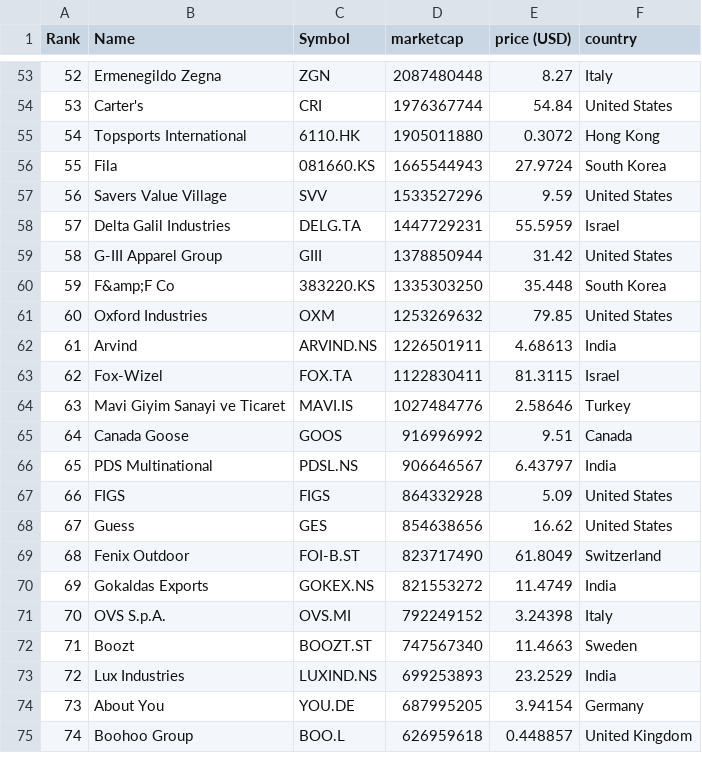
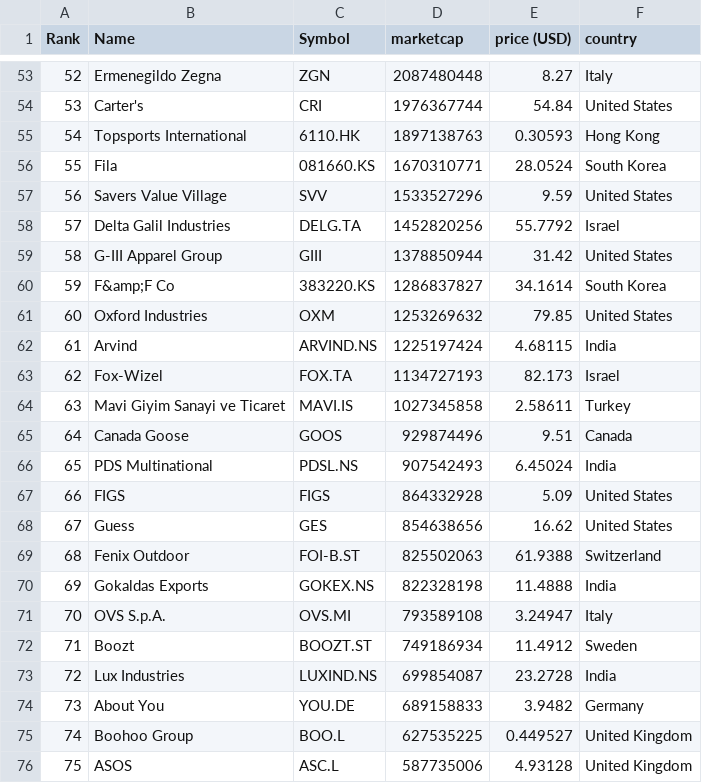
Before and after one commit to bahamut71/merida-june-6-2024, a CSV file: companies-all.csv, drawn as a sheet; only a part is shown, gaps mark what is left out; the diff covers the shown part only.

```diff
--- a/companies-all.csv
+++ b/companies-all.csv
@@ -54,22 +54,23 @@
 "53","Carter's","CRI","1976367744","54.84","United States"
-"54","Topsports International","6110.HK","1905011880","0.3072","Hong Kong"
-"55","Fila","081660.KS","1665544943","27.9724","South Korea"
+"54","Topsports International","6110.HK","1897138763","0.30593","Hong Kong"
+"55","Fila","081660.KS","1670310771","28.0524","South Korea"
 "56","Savers Value Village","SVV","1533527296","9.59","United States"
-"57","Delta Galil Industries","DELG.TA","1447729231","55.5959","Israel"
+"57","Delta Galil Industries","DELG.TA","1452820256","55.7792","Israel"
 "58","G-III Apparel Group","GIII","1378850944","31.42","United States"
-"59","F&amp;F Co","383220.KS","1335303250","35.448","South Korea"
+"59","F&amp;F Co","383220.KS","1286837827","34.1614","South Korea"
 "60","Oxford Industries","OXM","1253269632","79.85","United States"
-"61","Arvind","ARVIND.NS","1226501911","4.68613","India"
-"62","Fox-Wizel","FOX.TA","1122830411","81.3115","Israel"
-"63","Mavi Giyim Sanayi ve Ticaret","MAVI.IS","1027484776","2.58646","Turkey"
-"64","Canada Goose","GOOS","916996992","9.51","Canada"
-"65","PDS Multinational","PDSL.NS","906646567","6.43797","India"
+"61","Arvind","ARVIND.NS","1225197424","4.68115","India"
+"62","Fox-Wizel","FOX.TA","1134727193","82.173","Israel"
+"63","Mavi Giyim Sanayi ve Ticaret","MAVI.IS","1027345858","2.58611","Turkey"
+"64","Canada Goose","GOOS","929874496","9.51","Canada"
+"65","PDS Multinational","PDSL.NS","907542493","6.45024","India"
 "66","FIGS","FIGS","864332928","5.09","United States"
 "67","Guess","GES","854638656","16.62","United States"
-"68","Fenix Outdoor","FOI-B.ST","823717490","61.8049","Switzerland"
-"69","Gokaldas Exports","GOKEX.NS","821553272","11.4749","India"
-"70","OVS S.p.A.","OVS.MI","792249152","3.24398","Italy"
-"71","Boozt","BOOZT.ST","747567340","11.4663","Sweden"
-"72","Lux Industries","LUXIND.NS","699253893","23.2529","India"
-"73","About You","YOU.DE","687995205","3.94154","Germany"
-"74","Boohoo Group","BOO.L","626959618","0.448857","United Kingdom"
+"68","Fenix Outdoor","FOI-B.ST","825502063","61.9388","Switzerland"
+"69","Gokaldas Exports","GOKEX.NS","822328198","11.4888","India"
+"70","OVS S.p.A.","OVS.MI","793589108","3.24947","Italy"
+"71","Boozt","BOOZT.ST","749186934","11.4912","Sweden"
+"72","Lux Industries","LUXIND.NS","699854087","23.2728","India"
+"73","About You","YOU.DE","689158833","3.9482","Germany"
+"74","Boohoo Group","BOO.L","627535225","0.449527","United Kingdom"
+"75","ASOS","ASC.L","587735006","4.93128","United Kingdom"
```
Also changed, not shown: 2 added rows, 3 removed rows and 111 edited cells elsewhere in this file, companies_france.csv, companies_germany.csv, 1 other file.
